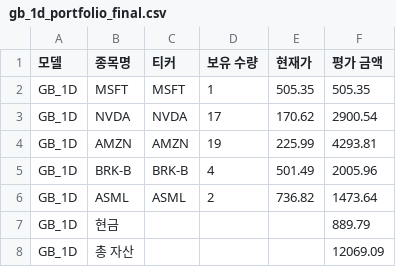
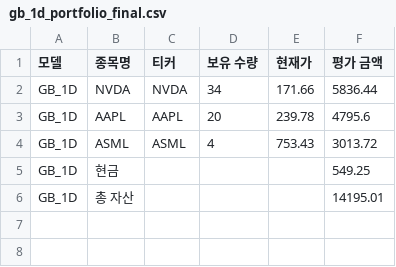
Before and after one commit to chesin1/stock_ai_trading_us, a CSV file: data/gb_1d_portfolio_final.csv, drawn as a sheet.

```diff
--- a/data/gb_1d_portfolio_final.csv
+++ b/data/gb_1d_portfolio_final.csv
@@ -1,8 +1,6 @@
 모델,종목명,티커,보유 수량,현재가,평가 금액
-GB_1D,MSFT,MSFT,1,505.35,505.35
-GB_1D,NVDA,NVDA,17,170.62,2900.54
-GB_1D,AMZN,AMZN,19,225.99,4293.81
-GB_1D,BRK-B,BRK-B,4,501.49,2005.96
-GB_1D,ASML,ASML,2,736.82,1473.64
-GB_1D,현금,,,,889.79
-GB_1D,총 자산,,,,12069.09
+GB_1D,NVDA,NVDA,34,171.66,5836.44
+GB_1D,AAPL,AAPL,20,239.78,4795.6
+GB_1D,ASML,ASML,4,753.43,3013.72
+GB_1D,현금,,,,549.25
+GB_1D,총 자산,,,,14195.01
```
Also changed, not shown: data/simulation_result_simple_with_accuracy.csv, data/us_simulation_result_with_accuracy.csv, 44 other files.
